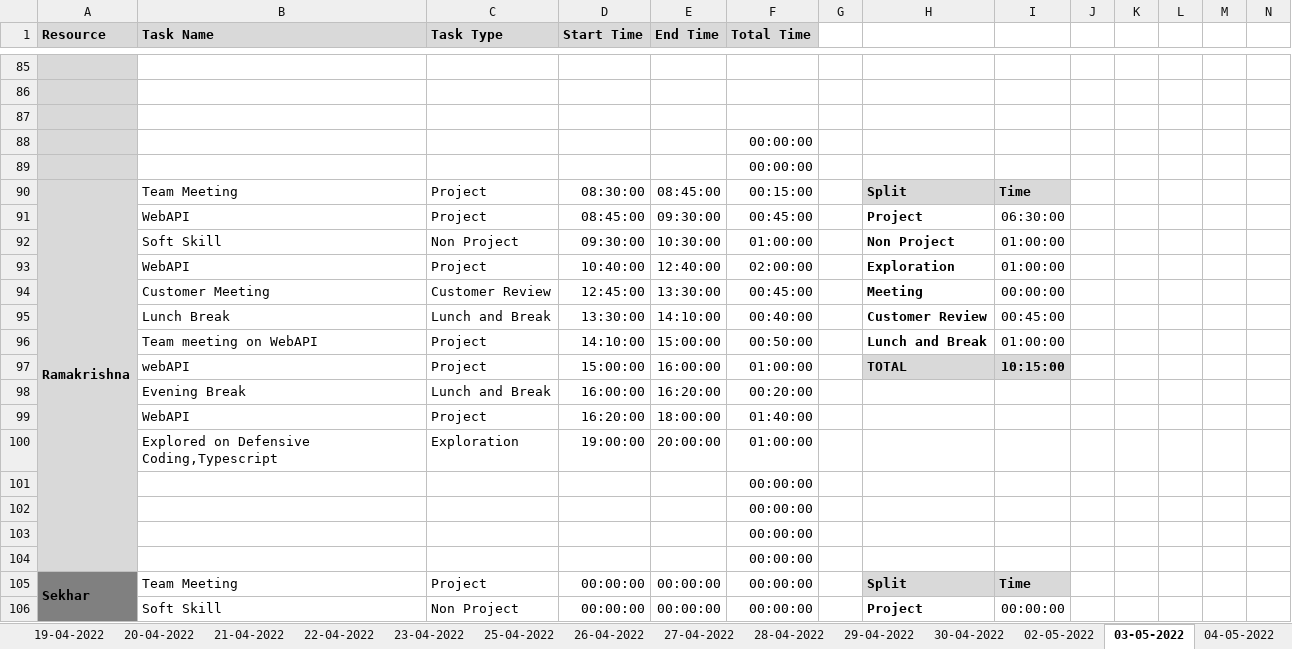
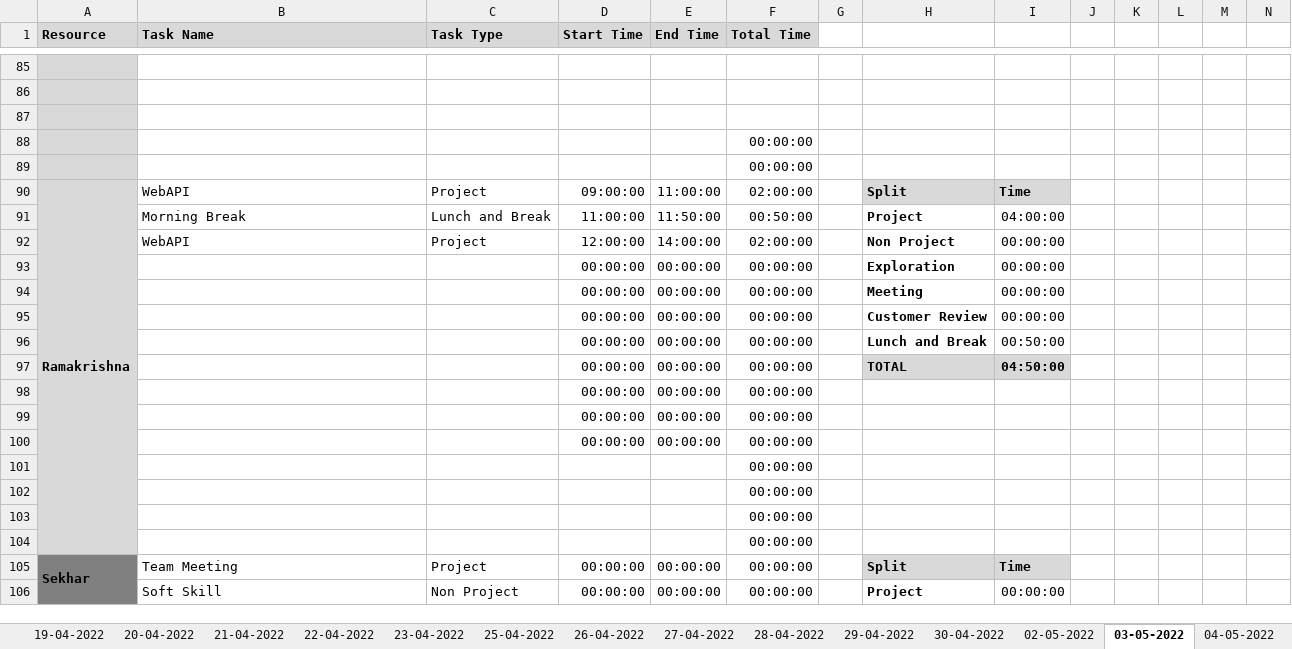
Before and after one commit to AspireTeamGenesis/Profile_Management, an Excel workbook: Process/Timesheet/PTW-TimeSheet 2 (1).xlsx, sheet 03-05-2022, drawn as a sheet; only a part is shown, gaps mark what is left out; values as stored, in another font and other column widths than the file's, no borders; conditional formats not drawn; removed rows and columns are numbered as before the commit, all else as after; rows hold the shown columns only; the diff names each change by its address in the sheet, - before the commit and + after, or states it on an @@ line.

```diff
--- a/Process/Timesheet/PTW-TimeSheet 2 (1).xlsx (sheet 03-05-2022)
+++ b/Process/Timesheet/PTW-TimeSheet 2 (1).xlsx (sheet 03-05-2022)
-B90 (Task Name): Team Meeting
+B90 (Task Name): WebAPI
-D90 (Start Time): 08:30:00
+D90 (Start Time): 09:00:00
-E90 (End Time): 08:45:00
+E90 (End Time): 11:00:00
-F90 (Total Time): 00:15:00
+F90 (Total Time): 02:00:00
-row 91:  | WebAPI | Project | 08:45:00 | 09:30:00 | 00:45:00 |  | Project | 06:30:00
-row 92:  | Soft Skill | Non Project | 09:30:00 | 10:30:00 | 01:00:00 |  | Non Project | 01:00:00
+row 91:  | Morning Break | Lunch and Break | 11:00:00 | 11:50:00 | 00:50:00 |  | Project | 04:00:00
-D92 (Start Time): 10:40:00
+D92 (Start Time): 12:00:00
-E92 (End Time): 12:40:00
+E92 (End Time): 14:00:00
-H92: Exploration
+H92: Non Project
-I92: 01:00:00
+I92: 00:00:00
-row 94:  | Customer Meeting | Customer Review | 12:45:00 | 13:30:00 | 00:45:00 |  | Meeting | 00:00:00
-row 95:  | Lunch Break | Lunch and Break | 13:30:00 | 14:10:00 | 00:40:00 |  | Customer Review | 00:45:00
-row 96:  | Team meeting on WebAPI | Project | 14:10:00 | 15:00:00 | 00:50:00 |  | Lunch and Break | 01:00:00
-row 97:  | webAPI | Project | 15:00:00 | 16:00:00 | 01:00:00 |  | TOTAL | 10:15:00
-row 98:  | Evening Break | Lunch and Break | 16:00:00 | 16:20:00 | 00:20:00
-row 99:  | WebAPI | Project | 16:20:00 | 18:00:00 | 01:40:00
-row 100:  | Explored on Defensive Coding,Typescript | Exploration | 19:00:00 | 20:00:00 | 01:00:00
+row 93:  |  |  | 00:00:00 | 00:00:00 | 00:00:00 |  | Exploration | 00:00:00
+row 94:  |  |  | 00:00:00 | 00:00:00 | 00:00:00 |  | Meeting | 00:00:00
+row 95:  |  |  | 00:00:00 | 00:00:00 | 00:00:00 |  | Customer Review | 00:00:00
+row 96:  |  |  | 00:00:00 | 00:00:00 | 00:00:00 |  | Lunch and Break | 00:50:00
+row 97:  |  |  | 00:00:00 | 00:00:00 | 00:00:00 |  | TOTAL | 04:50:00
+row 98:  |  |  | 00:00:00 | 00:00:00 | 00:00:00
+row 99:  |  |  | 00:00:00 | 00:00:00 | 00:00:00
+row 100:  |  |  | 00:00:00 | 00:00:00 | 00:00:00
```
Also changed, not shown: sheet 02-05-2022, sheet 04-05-2022, sheet 05-05-2022, formulas that keep their value.
